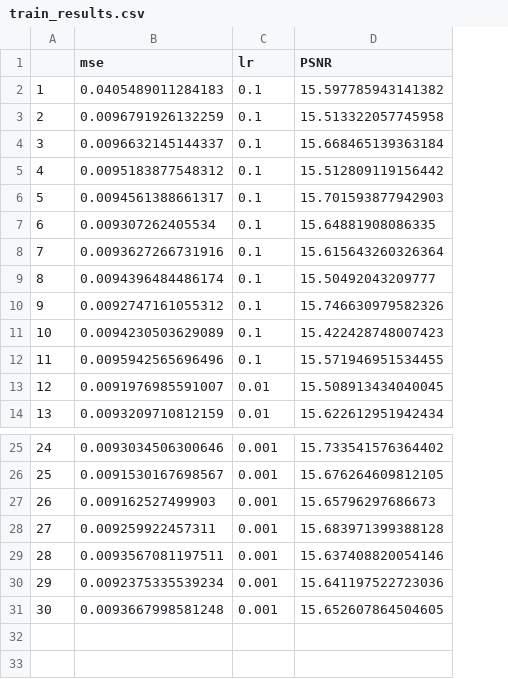
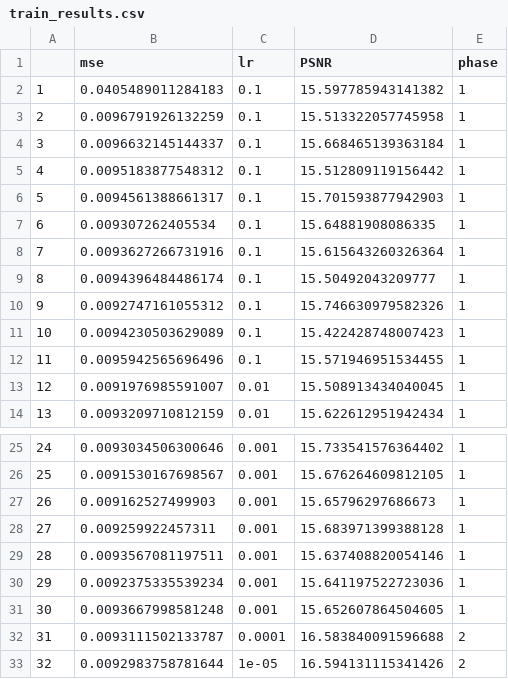
Before and after one commit to BWMIN-Hub/SR_practice, a CSV file: models/02_vdsr_x3/statistics/train_results.csv, drawn as a sheet; only a part is shown, gaps mark what is left out; the diff names each change by its address in the sheet, - before the commit and + after, or states it on an @@ line.

```diff
--- a/models/02_vdsr_x3/statistics/train_results.csv
+++ b/models/02_vdsr_x3/statistics/train_results.csv
+column E (phase), rows 2-14: all 1; rows 25-31: all 1
+row 32: 31 | 0.0093111502133787 | 0.0001 | 16.583840091596688 | 2
+row 33: 32 | 0.0092983758781644 | 1e-05 | 16.594131115341426 | 2
```
Also changed, not shown: models/01_srcnn_x3/statistics/train_results.csv, models/03_edsr_x3/statistics/train_results.csv, 38 other files.
